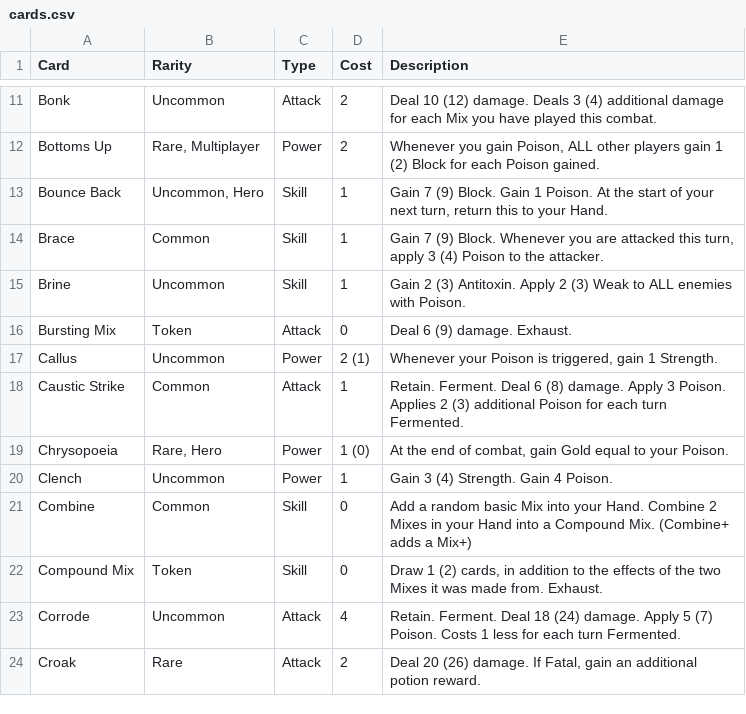
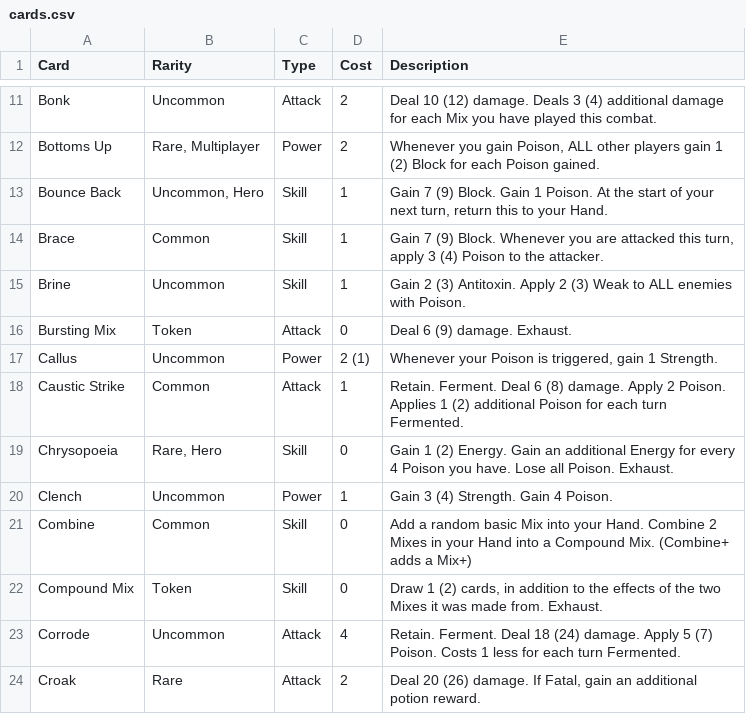
Before and after one commit to sethmcleod/sts2-the-alchemist, a CSV file: cards.csv, drawn as a sheet; only a part is shown, gaps mark what is left out.

Commit message:
feat: nerf some cards

```diff
--- a/cards.csv
+++ b/cards.csv
@@ -17,4 +17,4 @@ Bursting Mix,Token,Attack,0,Deal 6 (9) damage. Exhaust.
 Callus,Uncommon,Power,2 (1),"Whenever your Poison is triggered, gain 1 Strength."
-Caustic Strike,Common,Attack,1,Retain. Ferment. Deal 6 (8) damage. Apply 3 Poison. Applies 2 (3) additional Poison for each turn Fermented.
-Chrysopoeia,"Rare, Hero",Power,1 (0),"At the end of combat, gain Gold equal to your Poison."
+Caustic Strike,Common,Attack,1,Retain. Ferment. Deal 6 (8) damage. Apply 2 Poison. Applies 1 (2) additional Poison for each turn Fermented.
+Chrysopoeia,"Rare, Hero",Skill,0,Gain 1 (2) Energy. Gain an additional Energy for every 4 Poison you have. Lose all Poison. Exhaust.
 Clench,Uncommon,Power,1,Gain 3 (4) Strength. Gain 4 Poison.
```
Also changed, not shown: 11 other files.
